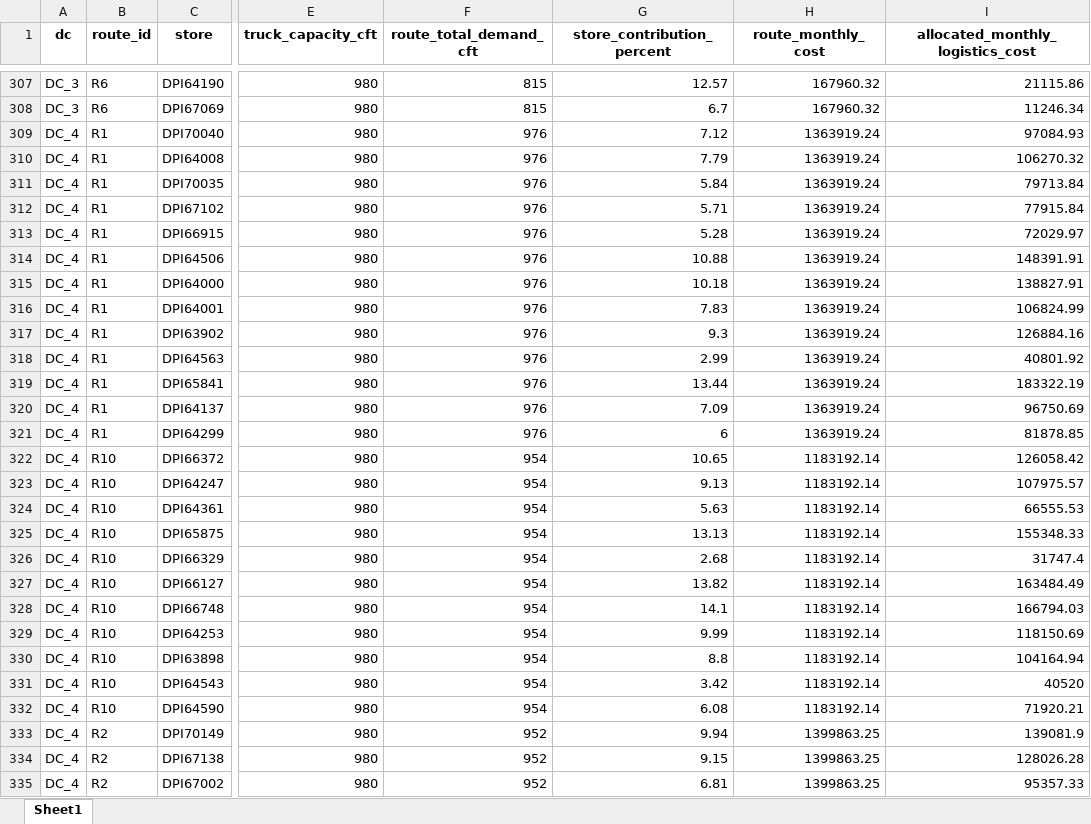
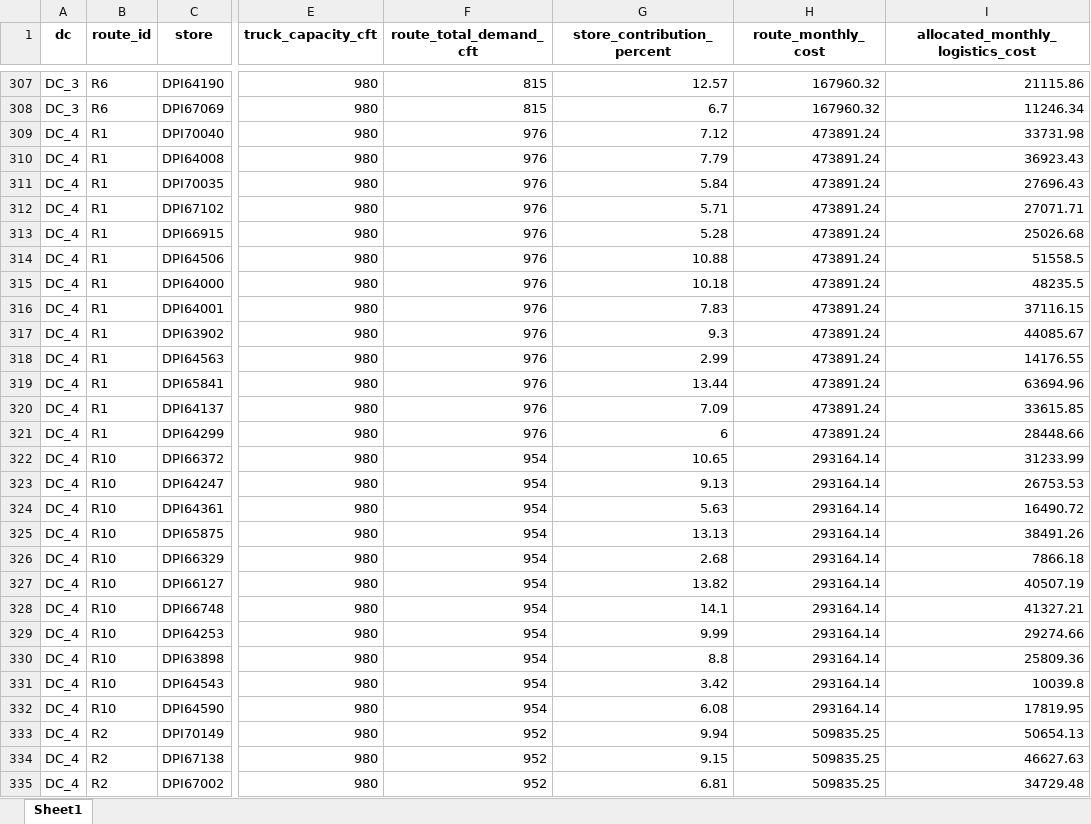
Before and after one commit to Jayakumarvaddadi/weighted-k-means-dc-location, an Excel workbook: store_wise_monthly_costs.xlsx, sheet Sheet1, drawn as a sheet; only a part is shown, gaps mark what is left out; values as stored, in another font and other column widths than the file's, no borders; the diff covers the shown part only; the diff names each change by its address in the sheet, - before the commit and + after, or states it on an @@ line.

```diff
--- a/store_wise_monthly_costs.xlsx (sheet Sheet1)
+++ b/store_wise_monthly_costs.xlsx (sheet Sheet1)
-H309:H321 (route_monthly_cost): 1363919.24
+H309:H321 (route_monthly_cost): 473891.24
-I309 (allocated_monthly_logistics_cost): 97084.93
+I309 (allocated_monthly_logistics_cost): 33731.98
-I310 (allocated_monthly_logistics_cost): 106270.32
+I310 (allocated_monthly_logistics_cost): 36923.43
-I311 (allocated_monthly_logistics_cost): 79713.84
+I311 (allocated_monthly_logistics_cost): 27696.43
-I312 (allocated_monthly_logistics_cost): 77915.84
+I312 (allocated_monthly_logistics_cost): 27071.71
-I313 (allocated_monthly_logistics_cost): 72029.97
+I313 (allocated_monthly_logistics_cost): 25026.68
-I314 (allocated_monthly_logistics_cost): 148391.91
+I314 (allocated_monthly_logistics_cost): 51558.5
-I315 (allocated_monthly_logistics_cost): 138827.91
+I315 (allocated_monthly_logistics_cost): 48235.5
-I316 (allocated_monthly_logistics_cost): 106824.99
+I316 (allocated_monthly_logistics_cost): 37116.15
-I317 (allocated_monthly_logistics_cost): 126884.16
+I317 (allocated_monthly_logistics_cost): 44085.67
-I318 (allocated_monthly_logistics_cost): 40801.92
+I318 (allocated_monthly_logistics_cost): 14176.55
-I319 (allocated_monthly_logistics_cost): 183322.19
+I319 (allocated_monthly_logistics_cost): 63694.96
-I320 (allocated_monthly_logistics_cost): 96750.69
+I320 (allocated_monthly_logistics_cost): 33615.85
-I321 (allocated_monthly_logistics_cost): 81878.85
+I321 (allocated_monthly_logistics_cost): 28448.66
-H322:H332 (route_monthly_cost): 1183192.14
+H322:H332 (route_monthly_cost): 293164.14
-I322 (allocated_monthly_logistics_cost): 126058.42
+I322 (allocated_monthly_logistics_cost): 31233.99
-I323 (allocated_monthly_logistics_cost): 107975.57
+I323 (allocated_monthly_logistics_cost): 26753.53
-I324 (allocated_monthly_logistics_cost): 66555.53
+I324 (allocated_monthly_logistics_cost): 16490.72
-I325 (allocated_monthly_logistics_cost): 155348.33
+I325 (allocated_monthly_logistics_cost): 38491.26
-I326 (allocated_monthly_logistics_cost): 31747.4
+I326 (allocated_monthly_logistics_cost): 7866.18
-I327 (allocated_monthly_logistics_cost): 163484.49
+I327 (allocated_monthly_logistics_cost): 40507.19
-I328 (allocated_monthly_logistics_cost): 166794.03
+I328 (allocated_monthly_logistics_cost): 41327.21
-I329 (allocated_monthly_logistics_cost): 118150.69
+I329 (allocated_monthly_logistics_cost): 29274.66
-I330 (allocated_monthly_logistics_cost): 104164.94
+I330 (allocated_monthly_logistics_cost): 25809.36
-I331 (allocated_monthly_logistics_cost): 40520
+I331 (allocated_monthly_logistics_cost): 10039.8
-I332 (allocated_monthly_logistics_cost): 71920.21
+I332 (allocated_monthly_logistics_cost): 17819.95
-H333:H335 (route_monthly_cost): 1399863.25
+H333:H335 (route_monthly_cost): 509835.25
-I333 (allocated_monthly_logistics_cost): 139081.9
+I333 (allocated_monthly_logistics_cost): 50654.13
-I334 (allocated_monthly_logistics_cost): 128026.28
+I334 (allocated_monthly_logistics_cost): 46627.63
-I335 (allocated_monthly_logistics_cost): 95357.33
+I335 (allocated_monthly_logistics_cost): 34729.48
```
Also changed, not shown: 130 edited cells elsewhere in this sheet, clustered_output.xlsx, dc1_milk_run_routes.xlsx, 8 other files.
